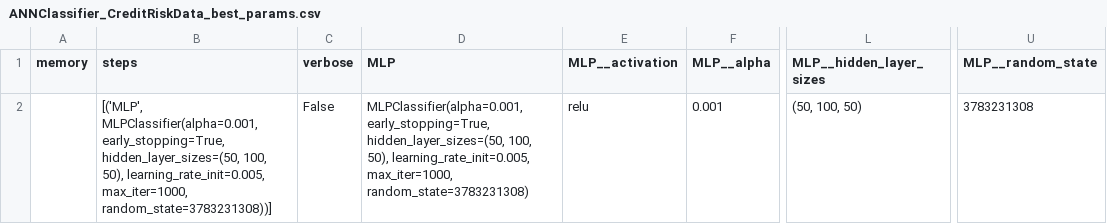
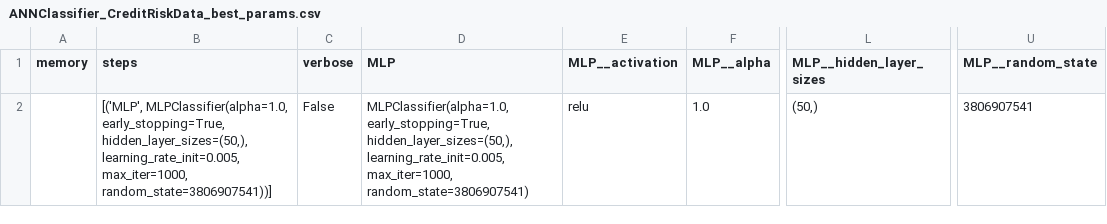
Before and after one commit to pgaggar/credit-worthiness, a CSV file: data/output/ANNClassifier_CreditRiskData_best_params.csv, drawn as a sheet; only a part is shown, gaps mark what is left out; ↵ is a line break in a cell; the diff names each change by its address in the sheet, - before the commit and + after, or states it on an @@ line.

```diff
--- a/data/output/ANNClassifier_CreditRiskData_best_params.csv
+++ b/data/output/ANNClassifier_CreditRiskData_best_params.csv
-B2 (steps): [('MLP', MLPClassifier(alpha=0.001, early_stopping=True, ↵ hidden_layer_sizes=(50, 100, 50), learning_rate_init=0.005, ↵ max_iter=1000, random_state=3783231308))]
+B2 (steps): [('MLP', MLPClassifier(alpha=1.0, early_stopping=True, hidden_layer_sizes=(50,), ↵ learning_rate_init=0.005, max_iter=1000, random_state=3806907541))]
-D2 (MLP): MLPClassifier(alpha=0.001, early_stopping=True, ↵ hidden_layer_sizes=(50, 100, 50), learning_rate_init=0.005, ↵ max_iter=1000, random_state=3783231308)
+D2 (MLP): MLPClassifier(alpha=1.0, early_stopping=True, hidden_layer_sizes=(50,), ↵ learning_rate_init=0.005, max_iter=1000, random_state=3806907541)
-F2 (MLP__alpha): 0.001
+F2 (MLP__alpha): 1.0
-L2 (MLP__hidden_layer_sizes): (50, 100, 50)
+L2 (MLP__hidden_layer_sizes): (50,)
-U2 (MLP__random_state): 3783231308
+U2 (MLP__random_state): 3806907541
```
Also changed, not shown: data/output/ANNClassifier_CreditRiskData_reg.csv, data/output/Boost_CreditRiskData_reg.csv, 36 other files.
